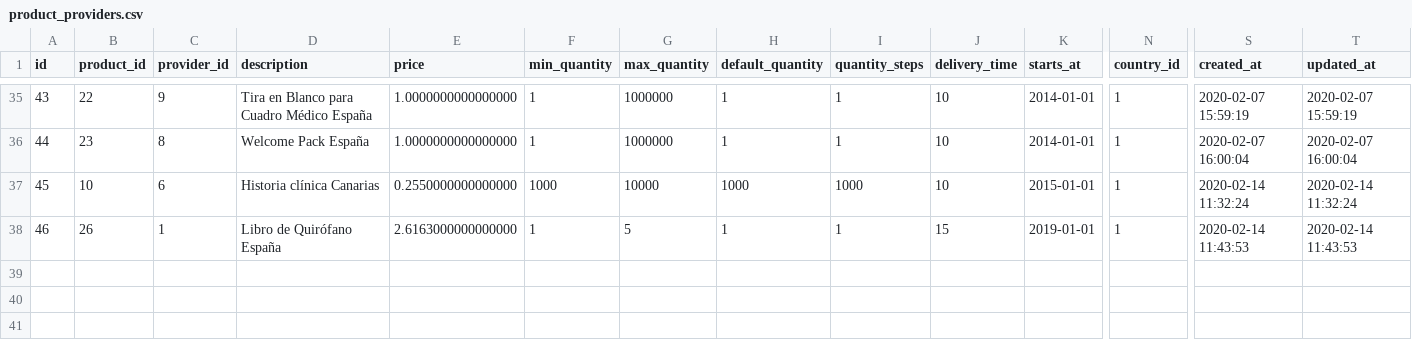
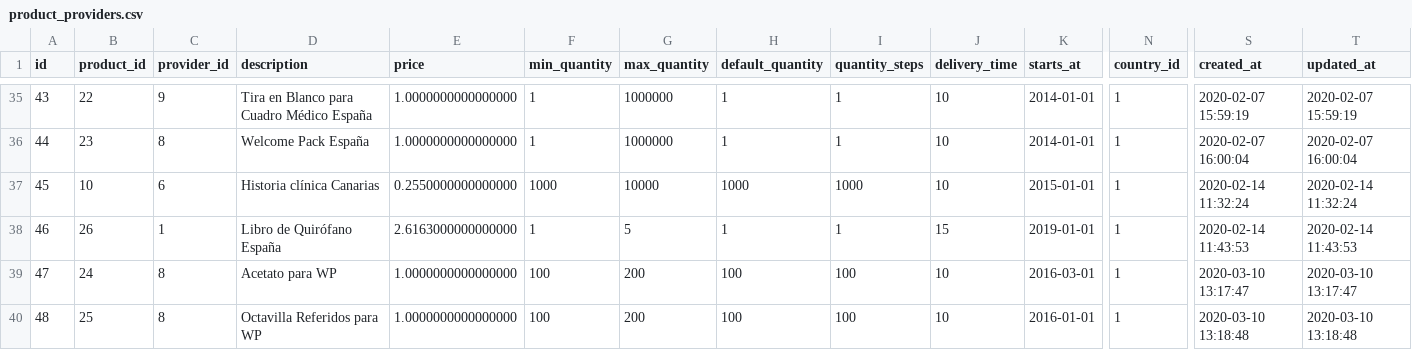
Before and after one commit to storagekid/miDentix, a CSV file: database/seeds/csvs/product_providers.csv, drawn as a sheet; only a part is shown, gaps mark what is left out; rows hold the shown columns only; the diff names each change by its address in the sheet, - before the commit and + after, or states it on an @@ line.

```diff
--- a/database/seeds/csvs/product_providers.csv
+++ b/database/seeds/csvs/product_providers.csv
+row 39: 47 | 24 | 8 | Acetato para WP | 1.0000000000000000 | 100 | 200 | 100 | 100 | 10 | 2016-03-01 | 1 | 2020-03-10 13:17:47 | 2020-03-10 13:17:47
+row 40: 48 | 25 | 8 | Octavilla Referidos para WP | 1.0000000000000000 | 100 | 200 | 100 | 100 | 10 | 2016-01-01 | 1 | 2020-03-10 13:18:48 | 2020-03-10 13:18:48
```
Also changed, not shown: database/seeds/csvs/clinics.csv, database/seeds/csvs/migrations.csv, 15 other files.
